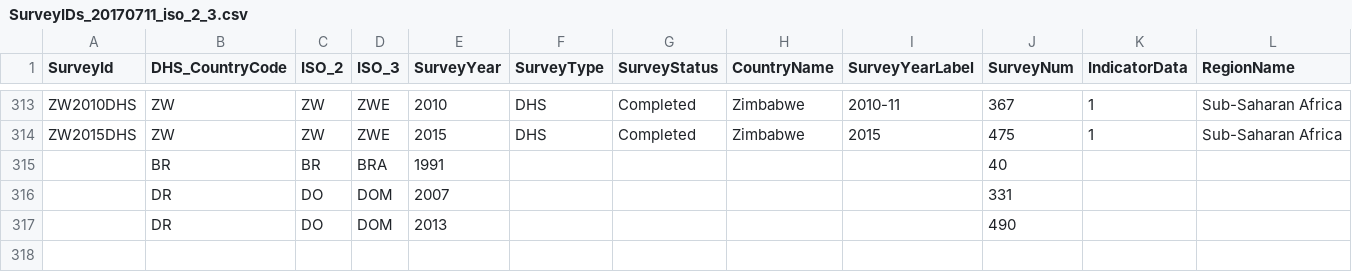
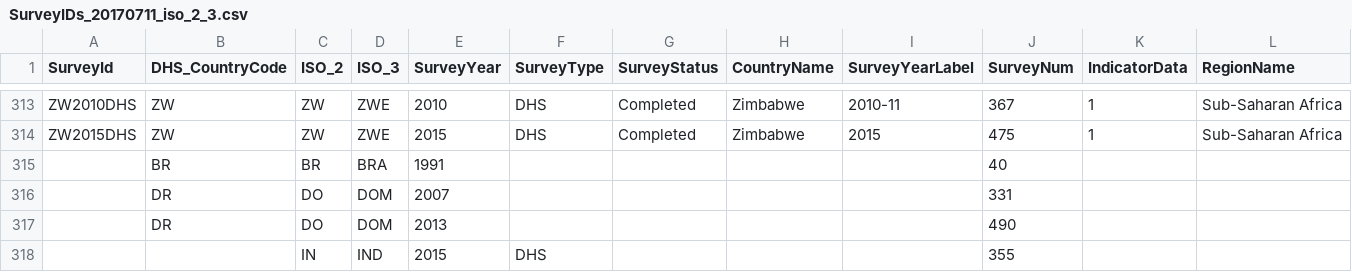
Before and after one commit to harry-gibson/dhs-fever-seeking-treatment, a CSV file: Code/config_data/SurveyIDs_20170711_iso_2_3.csv, drawn as a sheet; only a part is shown, gaps mark what is left out; rows hold the shown columns only; the diff names each change by its address in the sheet, - before the commit and + after, or states it on an @@ line.

Commit message:
Added CI calculation to regional output and added svy 355 to id file

```diff
--- a/Code/config_data/SurveyIDs_20170711_iso_2_3.csv
+++ b/Code/config_data/SurveyIDs_20170711_iso_2_3.csv
+row 318:  |  | IN | IND | 2015 | DHS |  |  |  | 355
```
Also changed, not shown: 2 other files.
